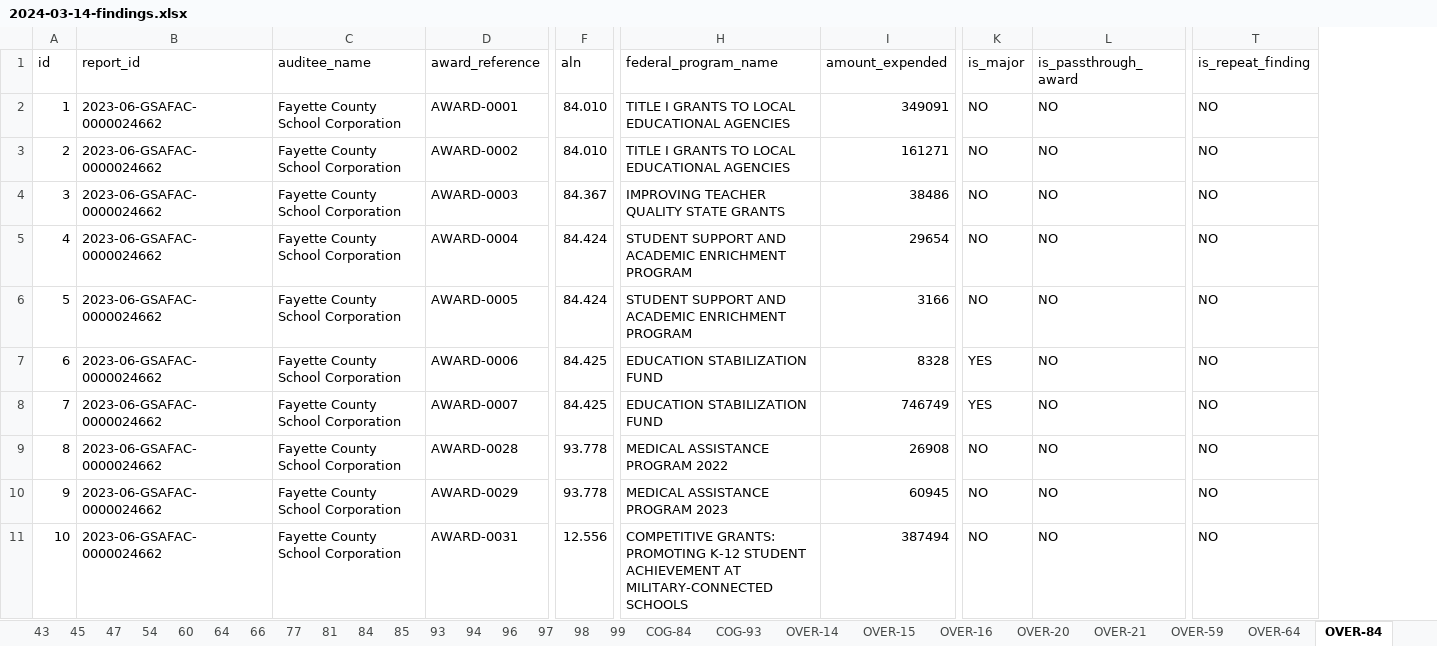
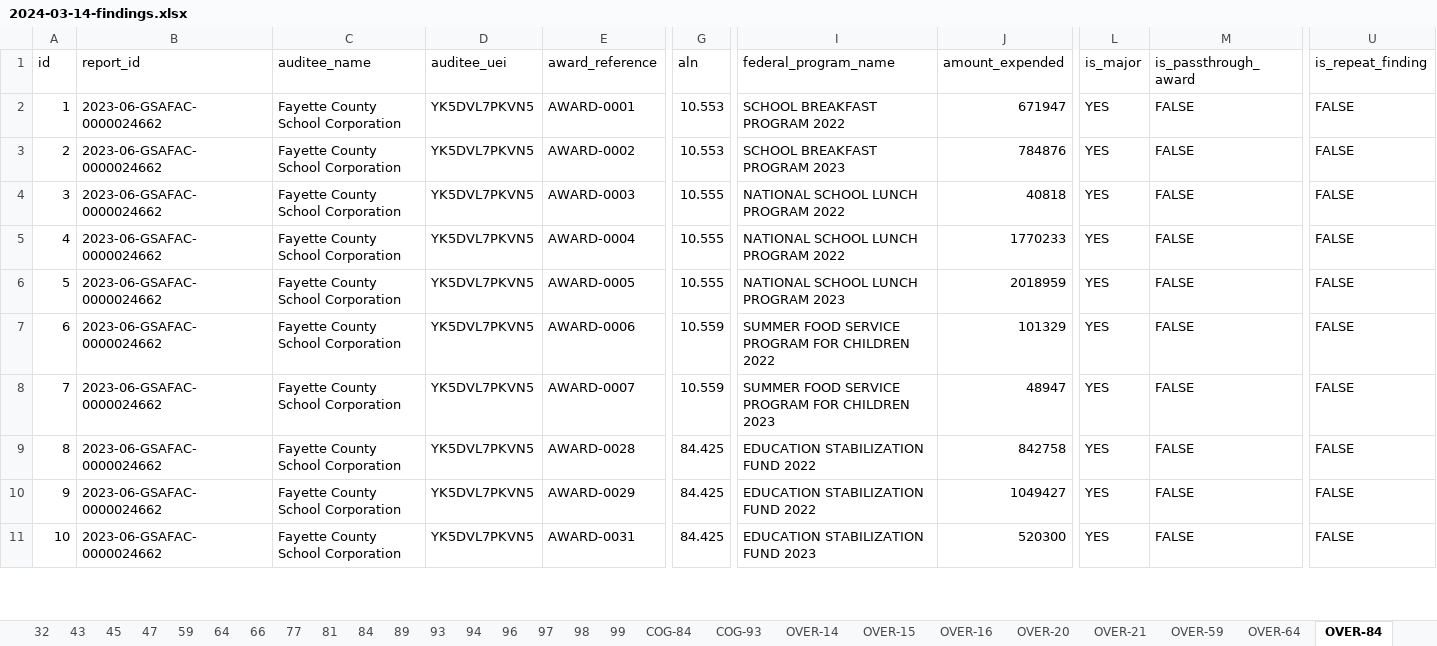
Before and after one commit to GSA-TTS/FAC-transition-site, an Excel workbook: assets/findings/2024-03-14-findings.xlsx, sheet OVER-84, drawn as a sheet; only a part is shown, gaps mark what is left out; values as stored, in another font and other column widths than the file's, no cell formats; addresses are those after the commit; the diff covers the shown part only; the diff names each change by its address in the sheet, - before the commit and + after, or states it on an @@ line.

Commit message:
Updating all workbooks for findings.

```diff
--- a/assets/findings/2024-03-14-findings.xlsx (sheet OVER-84)
+++ b/assets/findings/2024-03-14-findings.xlsx (sheet OVER-84)
-sheet tab: 54
-sheet tab: 60
-sheet tab: 85
+sheet tab: 32
+sheet tab: 59
+sheet tab: 89
+column D (auditee_uei), rows 2-11: all YK5DVL7PKVN5
-G2:G3 (aln): 84.010
+G2:G3 (aln): 10.553
-I2 (federal_program_name): TITLE I GRANTS TO LOCAL EDUCATIONAL AGENCIES
+I2 (federal_program_name): SCHOOL BREAKFAST PROGRAM 2022
-J2 (amount_expended): 349091
+J2 (amount_expended): 671947
-L2:L6 (is_major): NO
+L2:L6 (is_major): YES
-M2:M11 (is_passthrough_award): NO
+M2:M11 (is_passthrough_award): FALSE
-U2:U11 (is_repeat_finding): NO
+U2:U11 (is_repeat_finding): FALSE
-I3 (federal_program_name): TITLE I GRANTS TO LOCAL EDUCATIONAL AGENCIES
+I3 (federal_program_name): SCHOOL BREAKFAST PROGRAM 2023
-J3 (amount_expended): 161271
+J3 (amount_expended): 784876
-G4 (aln): 84.367
+G4 (aln): 10.555
-I4 (federal_program_name): IMPROVING TEACHER QUALITY STATE GRANTS
+I4 (federal_program_name): NATIONAL SCHOOL LUNCH PROGRAM 2022
-J4 (amount_expended): 38486
+J4 (amount_expended): 40818
-G5:G6 (aln): 84.424
+G5:G6 (aln): 10.555
-I5 (federal_program_name): STUDENT SUPPORT AND ACADEMIC ENRICHMENT PROGRAM
+I5 (federal_program_name): NATIONAL SCHOOL LUNCH PROGRAM 2022
-J5 (amount_expended): 29654
+J5 (amount_expended): 1770233
-I6 (federal_program_name): STUDENT SUPPORT AND ACADEMIC ENRICHMENT PROGRAM
+I6 (federal_program_name): NATIONAL SCHOOL LUNCH PROGRAM 2023
-J6 (amount_expended): 3166
+J6 (amount_expended): 2018959
-G7:G8 (aln): 84.425
+G7:G8 (aln): 10.559
-I7 (federal_program_name): EDUCATION STABILIZATION FUND
+I7 (federal_program_name): SUMMER FOOD SERVICE PROGRAM FOR CHILDREN 2022
-J7 (amount_expended): 8328
+J7 (amount_expended): 101329
-I8 (federal_program_name): EDUCATION STABILIZATION FUND
+I8 (federal_program_name): SUMMER FOOD SERVICE PROGRAM FOR CHILDREN 2023
-J8 (amount_expended): 746749
+J8 (amount_expended): 48947
-G9:G10 (aln): 93.778
+G9:G10 (aln): 84.425
-I9 (federal_program_name): MEDICAL ASSISTANCE PROGRAM 2022
+I9 (federal_program_name): EDUCATION STABILIZATION FUND 2022
-J9 (amount_expended): 26908
+J9 (amount_expended): 842758
-L9:L11 (is_major): NO
+L9:L11 (is_major): YES
-I10 (federal_program_name): MEDICAL ASSISTANCE PROGRAM 2023
+I10 (federal_program_name): EDUCATION STABILIZATION FUND 2022
-J10 (amount_expended): 60945
+J10 (amount_expended): 1049427
-G11 (aln): 12.556
+G11 (aln): 84.425
-I11 (federal_program_name): COMPETITIVE GRANTS: PROMOTING K-12 STUDENT ACHIEVEMENT AT MILITARY-CONNECTED SCHOOLS
+I11 (federal_program_name): EDUCATION STABILIZATION FUND 2023
-J11 (amount_expended): 387494
+J11 (amount_expended): 520300
```
Also changed, not shown: 636 edited cells elsewhere in this sheet, sheet 93, sheet 47, sheet COG-93, sheet 81, sheet 10, sheet 12, 28 more sheets, other sheet tabs, cell formats, assets/findings/2024-02-14-findings.xlsx, assets/findings/2024-03-04-findings.xlsx, 47 other files.
